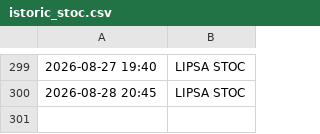
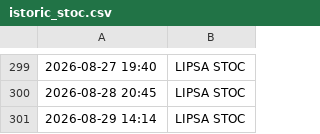
Before and after one commit to memorabil/monitor-stoc-springfarma, a CSV file: istoric_stoc.csv, drawn as a sheet; only a part is shown, gaps mark what is left out.

```diff
--- a/istoric_stoc.csv
+++ b/istoric_stoc.csv
@@ -300 +300,2 @@
 2026-08-28 20:45, LIPSA STOC
+2026-08-29 14:14, LIPSA STOC
```
